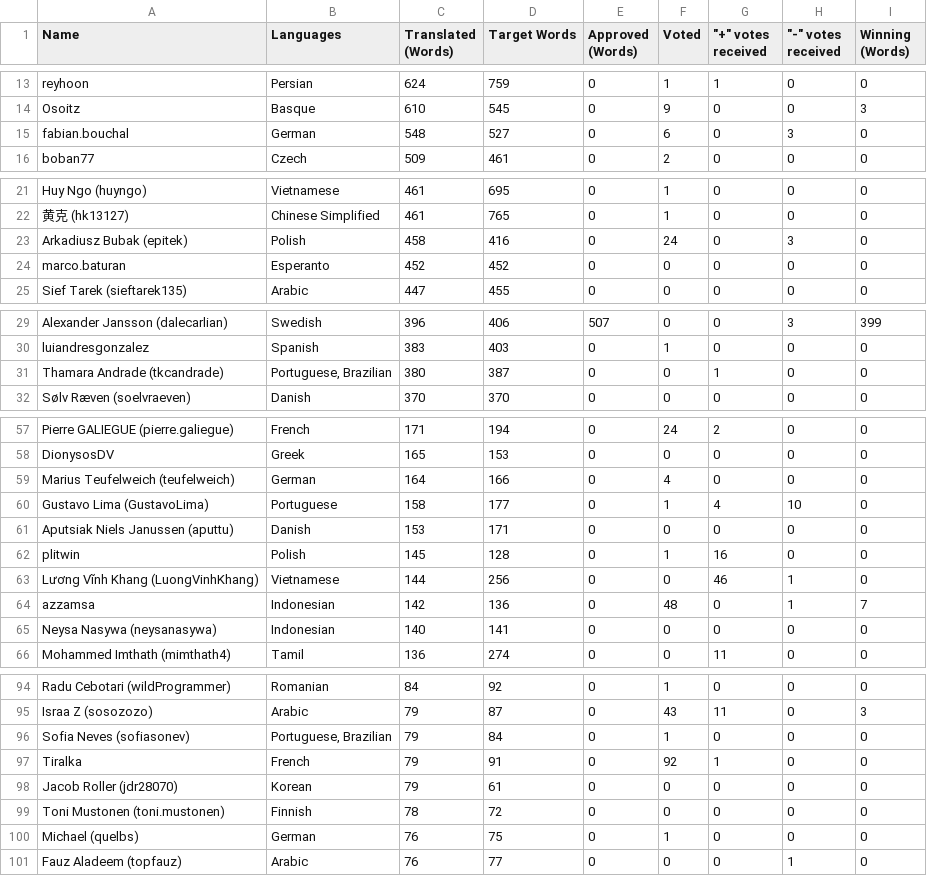
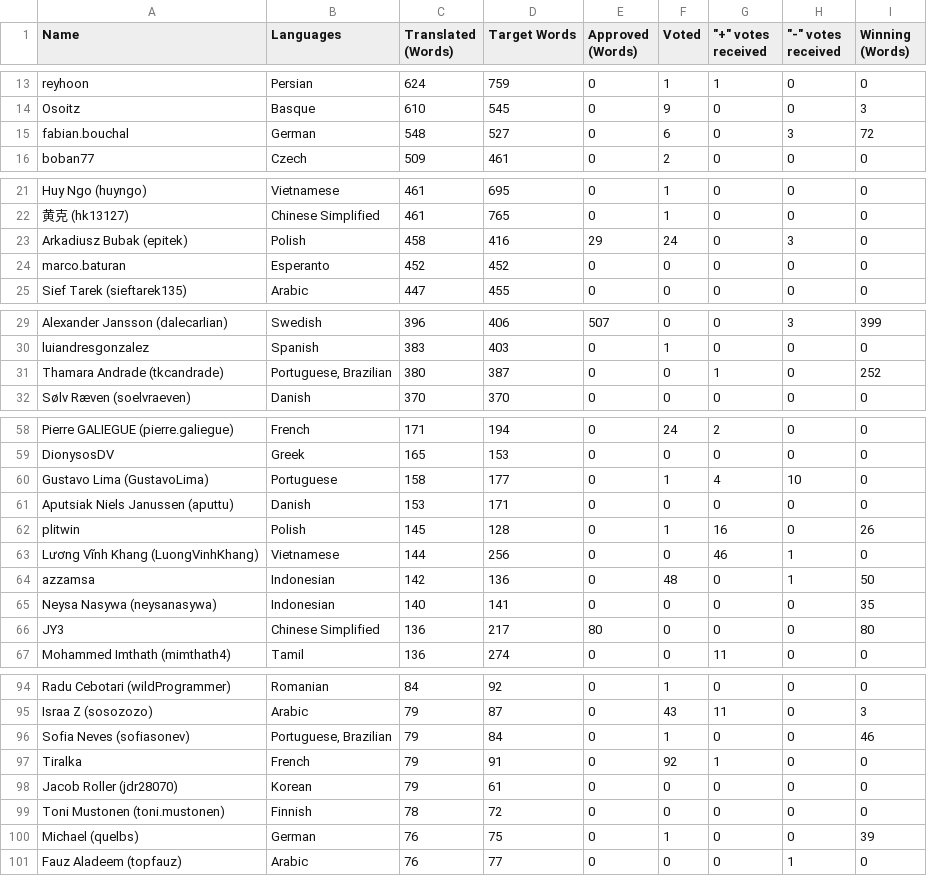
Before and after one commit to Xernnn/xrnloops, a CSV file: translators-crowdin.csv, drawn as a sheet; only a part is shown, gaps mark what is left out; removed rows and columns are numbered as before the commit, all else as after; the diff covers the shown part only; the diff names each change by its address in the sheet, - before the commit and + after, or states it on an @@ line.

```diff
--- a/translators-crowdin.csv
+++ b/translators-crowdin.csv
-I15 (Winning (Words)): 0
+I15 (Winning (Words)): 72
-E23 (Approved (Words)): 0
+E23 (Approved (Words)): 29
-I31 (Winning (Words)): 0
+I31 (Winning (Words)): 252
-row 59: Marius Teufelweich (teufelweich) | German | 164 | 166 | 0 | 4 | 0 | 0 | 0
-I62 (Winning (Words)): 0
+I62 (Winning (Words)): 26
-I64 (Winning (Words)): 7
+I64 (Winning (Words)): 50
-I65 (Winning (Words)): 0
+I65 (Winning (Words)): 35
+row 66: JY3 | Chinese Simplified | 136 | 217 | 80 | 0 | 0 | 0 | 80
-I96 (Winning (Words)): 0
+I96 (Winning (Words)): 46
-I100 (Winning (Words)): 0
+I100 (Winning (Words)): 39
```
Also changed, not shown: 3 added rows, 3 removed rows and 21 edited cells elsewhere in this file, 8 other files.
